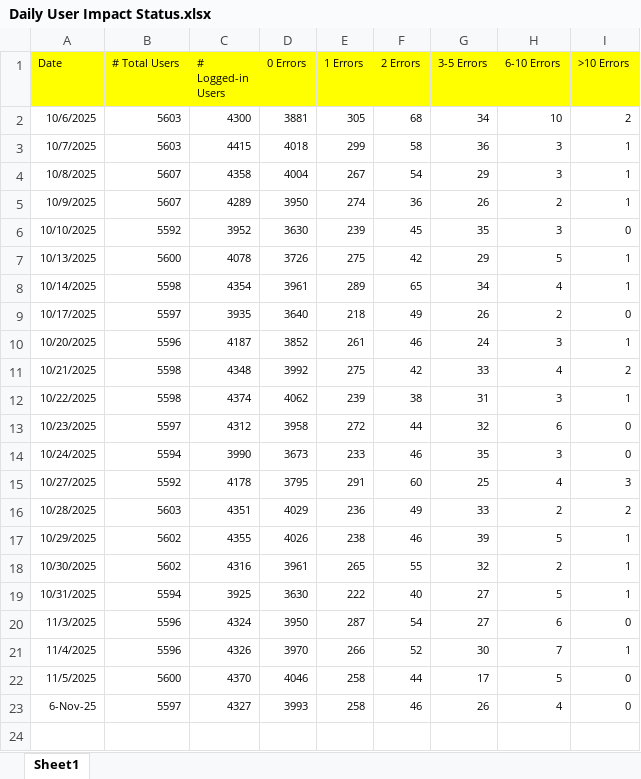
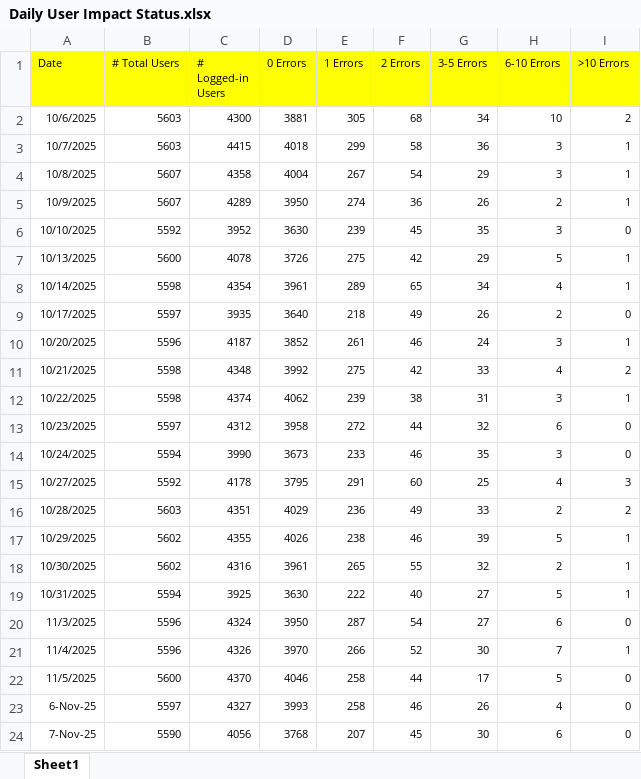
Before and after one commit to hari31785/Bridges-Monitoring-Dashboard, an Excel workbook: Monitoring Data Files/User Impact/Daily User Impact Status.xlsx, sheet Sheet1, drawn as a sheet; values as stored, in another font and other column widths than the file's, no borders; the diff names each change by its address in the sheet, - before the commit and + after, or states it on an @@ line.

Commit message:
Add files via upload

```diff
--- a/Monitoring Data Files/User Impact/Daily User Impact Status.xlsx (sheet Sheet1)
+++ b/Monitoring Data Files/User Impact/Daily User Impact Status.xlsx (sheet Sheet1)
+row 24: 7-Nov-25 | 5590 | 4056 | 3768 | 207 | 45 | 30 | 6 | 0
```
